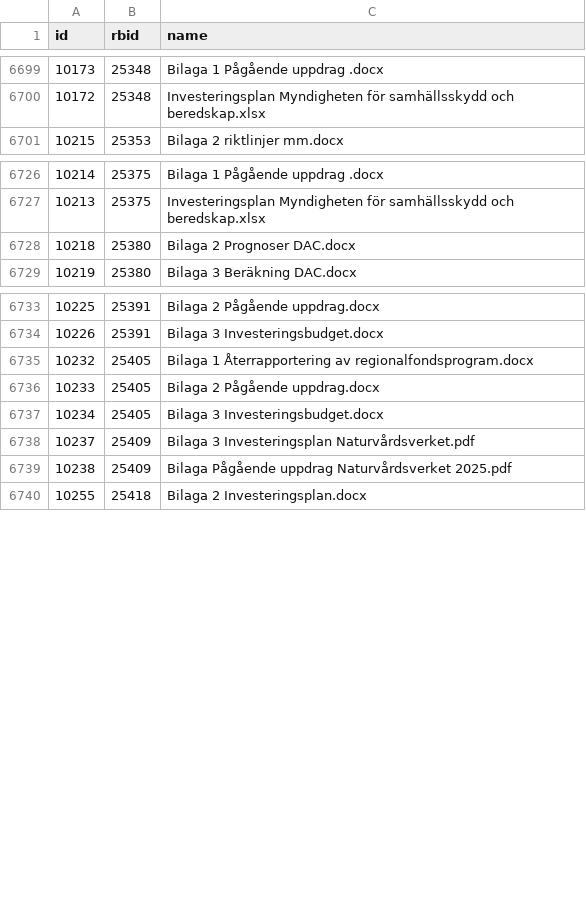
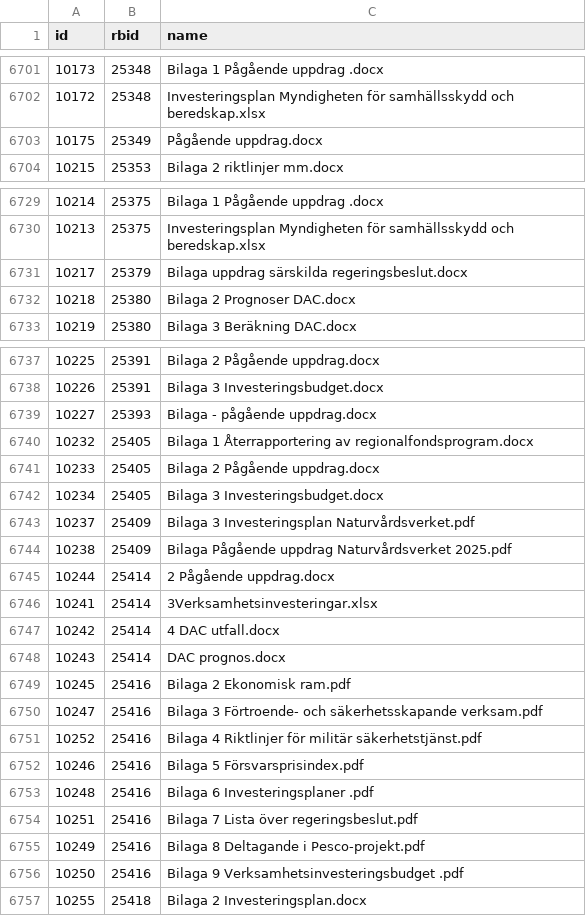
Before and after one commit to civictechsweden/oppna-statsliggaren, a CSV file: attachments.csv, drawn as a sheet; only a part is shown, gaps mark what is left out; the diff covers the shown part only.

```diff
--- a/attachments.csv
+++ b/attachments.csv
@@ -6700,2 +6702,3 @@ id,rbid,name
 10172,25348,Investeringsplan Myndigheten för samhällsskydd och beredskap.xlsx
+10175,25349,Pågående uppdrag.docx
 10215,25353,Bilaga 2 riktlinjer mm.docx
@@ -6727,2 +6730,3 @@ id,rbid,name
 10213,25375,Investeringsplan Myndigheten för samhällsskydd och beredskap.xlsx
+10217,25379,Bilaga uppdrag särskilda regeringsbeslut.docx
 10218,25380,Bilaga 2 Prognoser DAC.docx
@@ -6734,2 +6738,3 @@ id,rbid,name
 10226,25391,Bilaga 3 Investeringsbudget.docx
+10227,25393,Bilaga - pågående uppdrag.docx
 10232,25405,Bilaga 1 Återrapportering av regionalfondsprogram.docx
@@ -6739,2 +6744,14 @@ id,rbid,name
 10238,25409,Bilaga Pågående uppdrag Naturvårdsverket 2025.pdf
+10244,25414,2 Pågående uppdrag.docx
+10241,25414,3Verksamhetsinvesteringar.xlsx
+10242,25414,4 DAC utfall.docx
+10243,25414,DAC prognos.docx
+10245,25416,Bilaga 2 Ekonomisk ram.pdf
+10247,25416,Bilaga 3 Förtroende- och säkerhetsskapande verksam.pdf
+10252,25416,Bilaga 4 Riktlinjer för militär säkerhetstjänst.pdf
+10246,25416,Bilaga 5 Försvarsprisindex.pdf
+10248,25416,Bilaga 6 Investeringsplaner .pdf
+10251,25416,Bilaga 7 Lista över regeringsbeslut.pdf
+10249,25416,Bilaga 8 Deltagande i Pesco-projekt.pdf
+10250,25416,Bilaga 9 Verksamhetsinvesteringsbudget .pdf
 10255,25418,Bilaga 2 Investeringsplan.docx
```
Also changed, not shown: 17 added rows elsewhere in this file, 10 other files.
